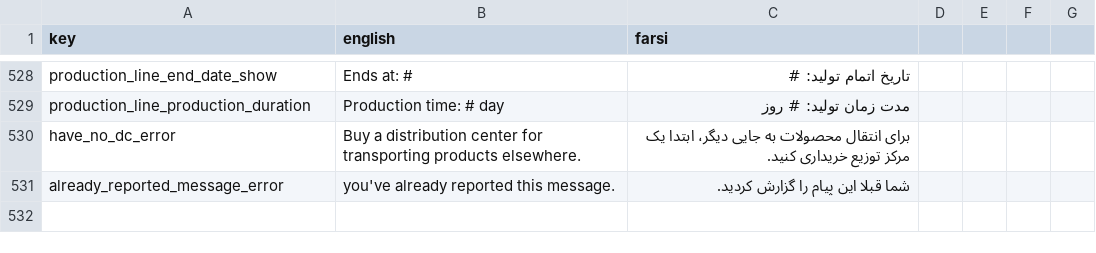
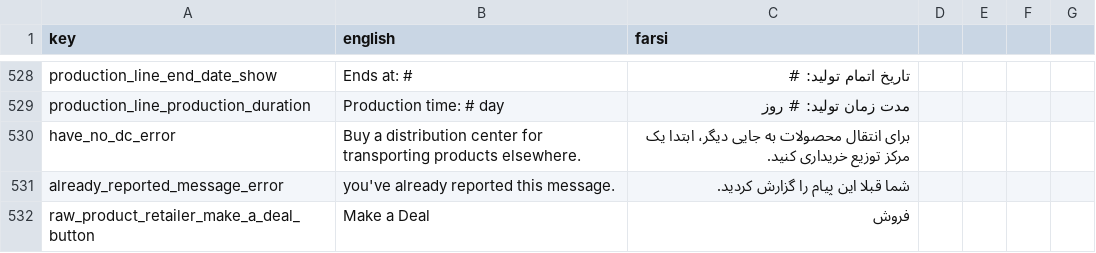
Before and after one commit to GameinSharif/Gamein2021-Client, a CSV file: Assets/Resources/Localization/Localization.csv, drawn as a sheet; only a part is shown, gaps mark what is left out; the diff names each change by its address in the sheet, - before the commit and + after, or states it on an @@ line.

```diff
--- a/Assets/Resources/Localization/Localization.csv
+++ b/Assets/Resources/Localization/Localization.csv
+row 532: raw_product_retailer_make_a_deal_button | Make a Deal | فروش
```
Also changed, not shown: 3 other files.
